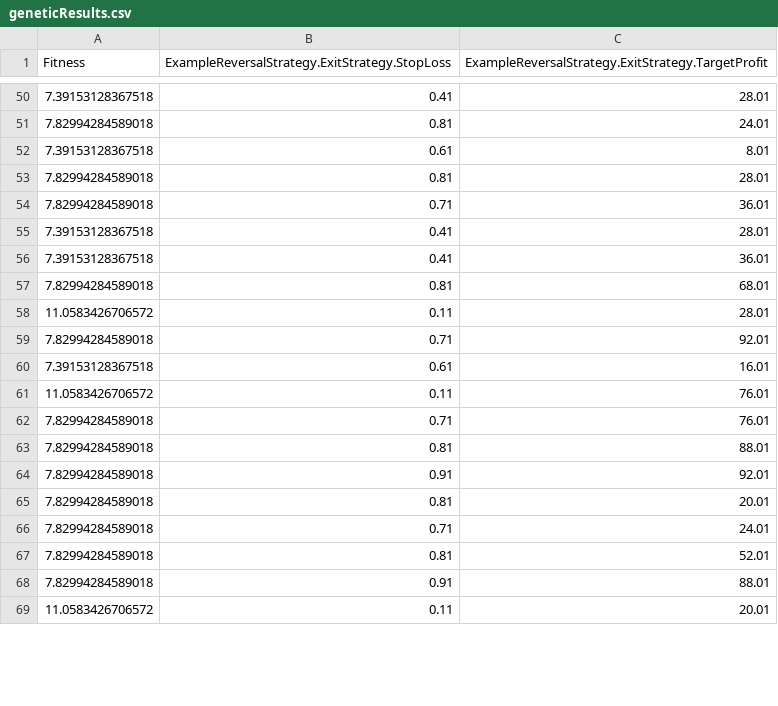
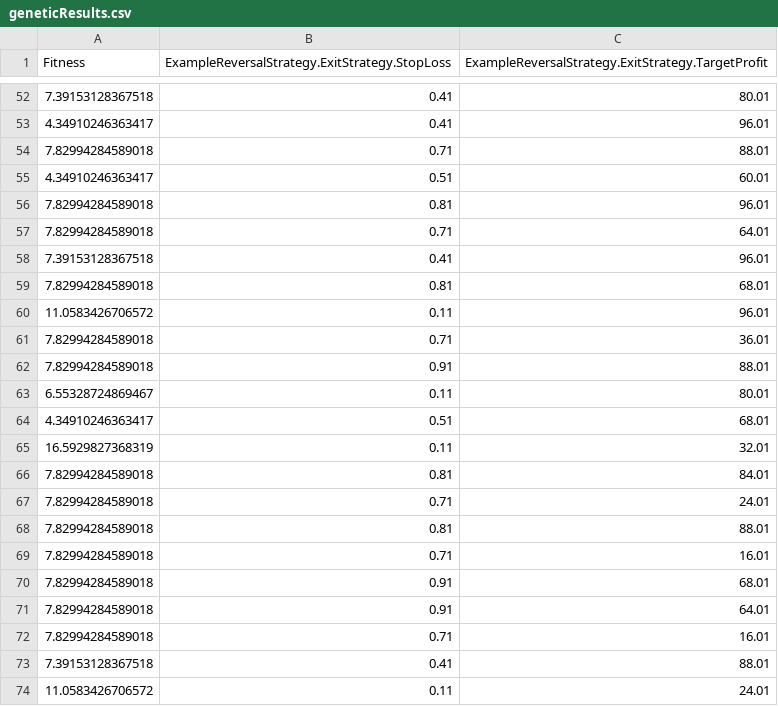
Before and after one commit to Kinematics/TickZoomPublic, a CSV file: Platform/TickZoomTesting/Startup/geneticResults.csv, drawn as a sheet; only a part is shown, gaps mark what is left out; the diff covers the shown part only.

```diff
--- a/Platform/TickZoomTesting/Startup/geneticResults.csv
+++ b/Platform/TickZoomTesting/Startup/geneticResults.csv
@@ -50,20 +52,23 @@ Fitness,ExampleReversalStrategy.ExitStrategy.StopLoss,ExampleReversalStrategy.Ex
-7.39153128367518,0.41,28.01
-7.82994284589018,0.81,24.01
-7.39153128367518,0.61,8.01
-7.82994284589018,0.81,28.01
+7.39153128367518,0.41,80.01
+4.34910246363417,0.41,96.01
+7.82994284589018,0.71,88.01
+4.34910246363417,0.51,60.01
+7.82994284589018,0.81,96.01
+7.82994284589018,0.71,64.01
+7.39153128367518,0.41,96.01
+7.82994284589018,0.81,68.01
+11.0583426706572,0.11,96.01
 7.82994284589018,0.71,36.01
-7.39153128367518,0.41,28.01
-7.39153128367518,0.41,36.01
-7.82994284589018,0.81,68.01
-11.0583426706572,0.11,28.01
-7.82994284589018,0.71,92.01
-7.39153128367518,0.61,16.01
-11.0583426706572,0.11,76.01
-7.82994284589018,0.71,76.01
+7.82994284589018,0.91,88.01
+6.55328724869467,0.11,80.01
+4.34910246363417,0.51,68.01
+16.5929827368319,0.11,32.01
+7.82994284589018,0.81,84.01
+7.82994284589018,0.71,24.01
 7.82994284589018,0.81,88.01
-7.82994284589018,0.91,92.01
-7.82994284589018,0.81,20.01
-7.82994284589018,0.71,24.01
-7.82994284589018,0.81,52.01
-7.82994284589018,0.91,88.01
-11.0583426706572,0.11,20.01
+7.82994284589018,0.71,16.01
+7.82994284589018,0.91,68.01
+7.82994284589018,0.91,64.01
+7.82994284589018,0.71,16.01
+7.39153128367518,0.41,88.01
+11.0583426706572,0.11,24.01
```
Also changed, not shown: 16 added rows, 14 removed rows and 27 edited cells elsewhere in this file, Platform/TickZoomTesting/Startup/optimizeResults.csv, 25 other files.
